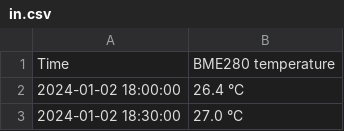
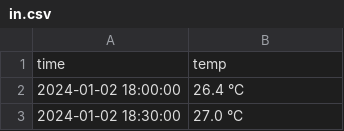
Before and after one commit to Alliegaytor/temp-charter, a CSV file: in.csv, drawn as a sheet; only a part is shown; the diff covers the shown part only.

```diff
--- a/in.csv
+++ b/in.csv
@@ -1,2 +1,2 @@
-Time,BME280 temperature
+time,temp
 2024-01-02 18:00:00,26.4 °C
```
Also changed, not shown: 51 added rows elsewhere in this file, merged.csv, out.csv, 1 other file.
